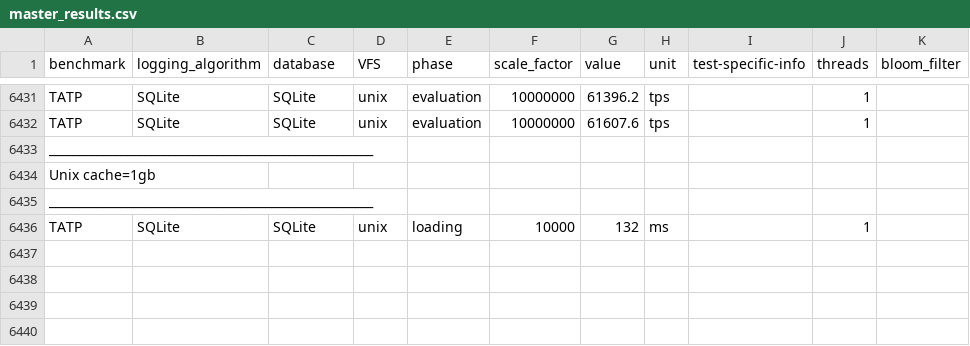
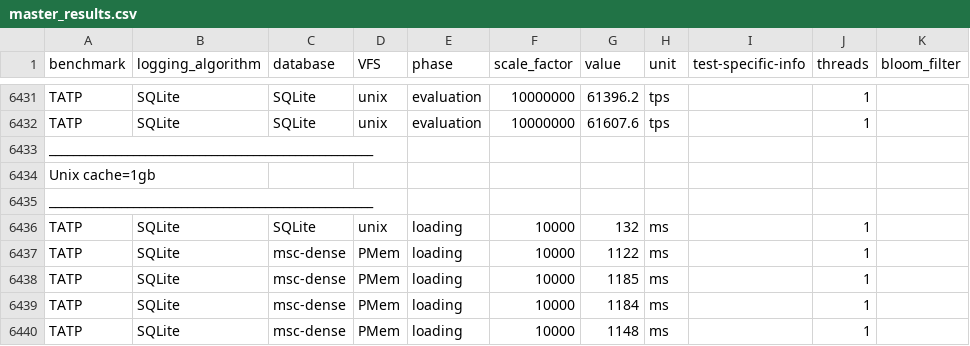
Before and after one commit to M-Scheinost/SQLite_Pmem, a CSV file: results/master_results.csv, drawn as a sheet; only a part is shown, gaps mark what is left out.

```diff
--- a/results/master_results.csv
+++ b/results/master_results.csv
@@ -6436 +6436,5 @@ ______________________________________________________
 "TATP","SQLite","SQLite","unix","loading","10000","132","ms","","1",""
+"TATP","SQLite","msc-dense","PMem","loading","10000","1122","ms","","1",""
+"TATP","SQLite","msc-dense","PMem","loading","10000","1185","ms","","1",""
+"TATP","SQLite","msc-dense","PMem","loading","10000","1184","ms","","1",""
+"TATP","SQLite","msc-dense","PMem","loading","10000","1148","ms","","1",""
```
Also changed, not shown: 2 other files.
